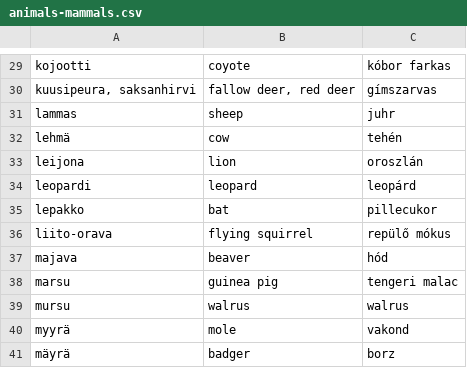
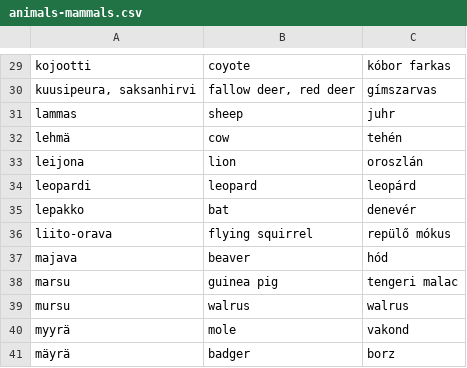
Before and after one commit to halmosb/SuomiApp, a CSV file: word_lists/uusi_kielemme/beginner/animals-mammals.csv, drawn as a sheet; only a part is shown, gaps mark what is left out.

Commit message:
Update mammals

```diff
--- a/word_lists/uusi_kielemme/beginner/animals-mammals.csv
+++ b/word_lists/uusi_kielemme/beginner/animals-mammals.csv
@@ -34,3 +34,3 @@ leijona;lion;oroszlán
 leopardi;leopard;leopárd
-lepakko;bat;pillecukor
+lepakko;bat;denevér
 liito-orava;flying squirrel;repülő mókus
```
